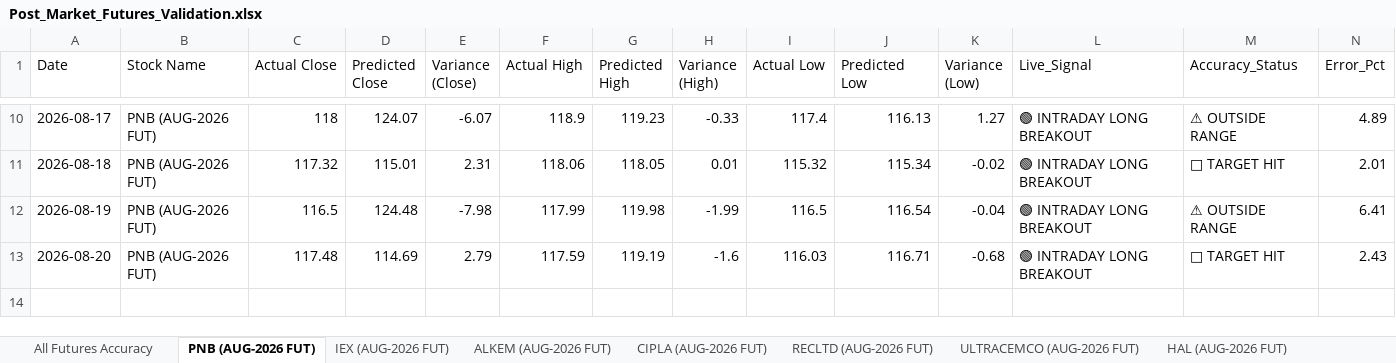
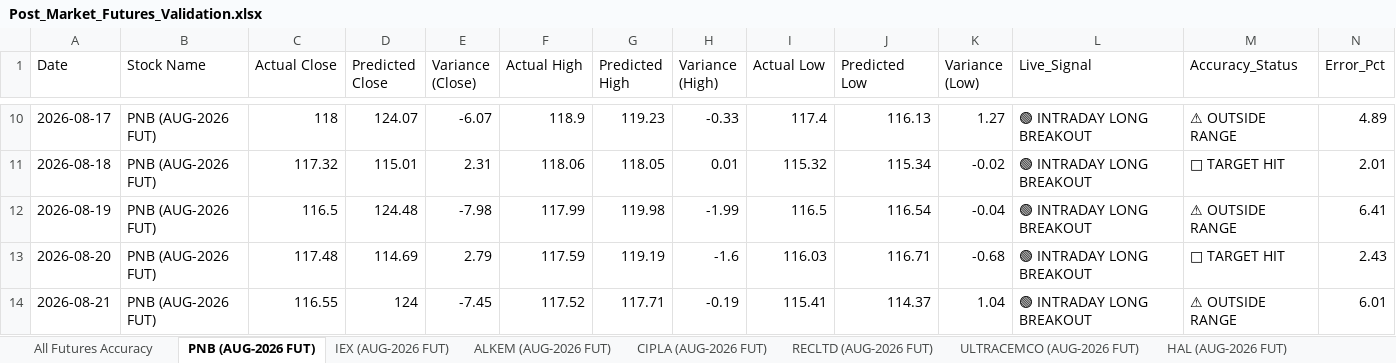
Before and after one commit to chiragkuk24/Final-Stocks, an Excel workbook: Post_Market_Futures_Validation.xlsx, sheet PNB (AUG-2026 FUT), drawn as a sheet; only a part is shown, gaps mark what is left out; values as stored, in another font and other column widths than the file's, no borders; the diff names each change by its address in the sheet, - before the commit and + after, or states it on an @@ line.

```diff
--- a/Post_Market_Futures_Validation.xlsx (sheet PNB (AUG-2026 FUT))
+++ b/Post_Market_Futures_Validation.xlsx (sheet PNB (AUG-2026 FUT))
+row 14: 2026-08-21 | PNB (AUG-2026 FUT) | 116.55 | 124 | -7.45 | 117.52 | 117.71 | -0.19 | 115.41 | 114.37 | 1.04 | 🟢 INTRADAY LONG BREAKOUT | ⚠ OUTSIDE RANGE | 6.01
```
Also changed, not shown: sheet All Futures Accuracy, sheet PERSISTENT (AUG-2026 FUT), sheet CONCOR (AUG-2026 FUT), sheet M&M (AUG-2026 FUT), sheet 360ONE (AUG-2026 FUT), sheet ETERNAL (AUG-2026 FUT), 2 more sheets, Post_Market_Accuracy_Report.xlsx, Post_Market_Indexes_Validation.xlsx, 9 other files.
